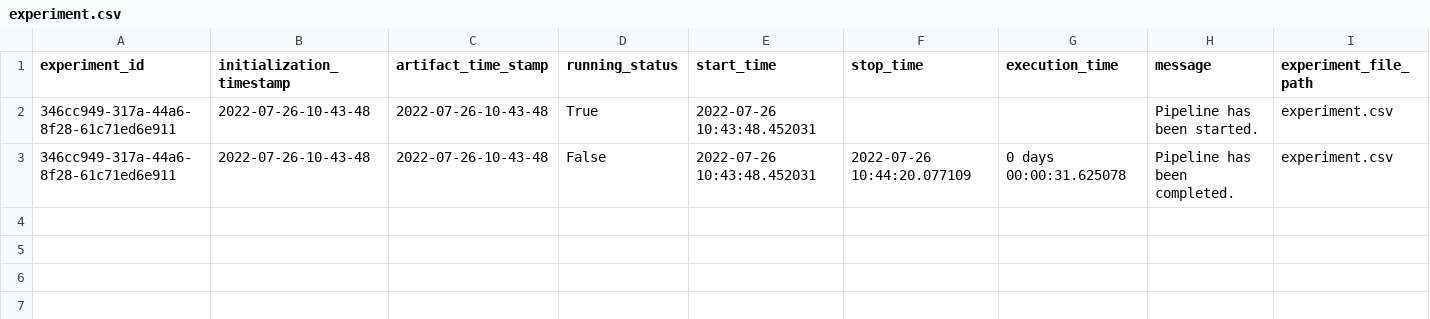
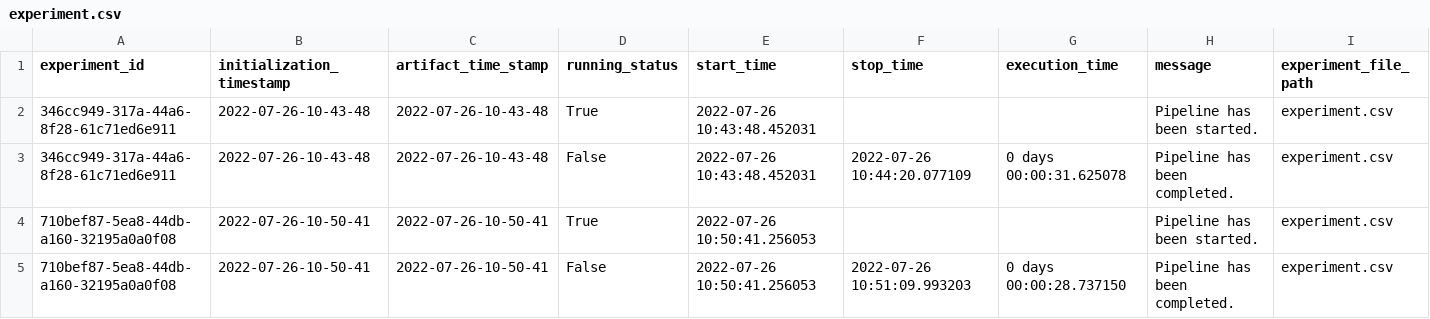
Before and after one commit to Ashutosh0428/Bike_Sharing, a CSV file: bike/artifact/experiment/experiment.csv, drawn as a sheet; only a part is shown; rows hold the shown columns only; the diff names each change by its address in the sheet, - before the commit and + after, or states it on an @@ line.

```diff
--- a/bike/artifact/experiment/experiment.csv
+++ b/bike/artifact/experiment/experiment.csv
+row 4: 710bef87-5ea8-44db-a160-32195a0a0f08 | 2022-07-26-10-50-41 | 2022-07-26-10-50-41 | True | 2022-07-26 10:50:41.256053 |  |  | Pipeline has been started. | experiment.csv
+row 5: 710bef87-5ea8-44db-a160-32195a0a0f08 | 2022-07-26-10-50-41 | 2022-07-26-10-50-41 | False | 2022-07-26 10:50:41.256053 | 2022-07-26 10:51:09.993203 | 0 days 00:00:28.737150 | Pipeline has been completed. | experiment.csv
```
Also changed, not shown: 10 other files.
